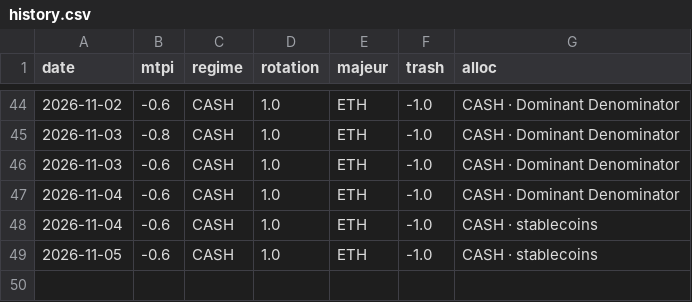
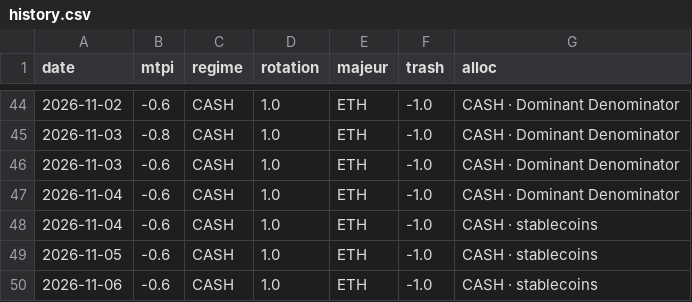
Before and after one commit to timothekintgen1-oss/crypto-regime-rotation, a CSV file: state/history.csv, drawn as a sheet; only a part is shown, gaps mark what is left out; the diff names each change by its address in the sheet, - before the commit and + after, or states it on an @@ line.

```diff
--- a/state/history.csv
+++ b/state/history.csv
+row 50: 2026-11-06 | -0.6 | CASH | 1.0 | ETH | -1.0 | CASH · stablecoins
```
Also changed, not shown: seed/ethbtc.csv, seed/others_d.csv, 6 other files.
